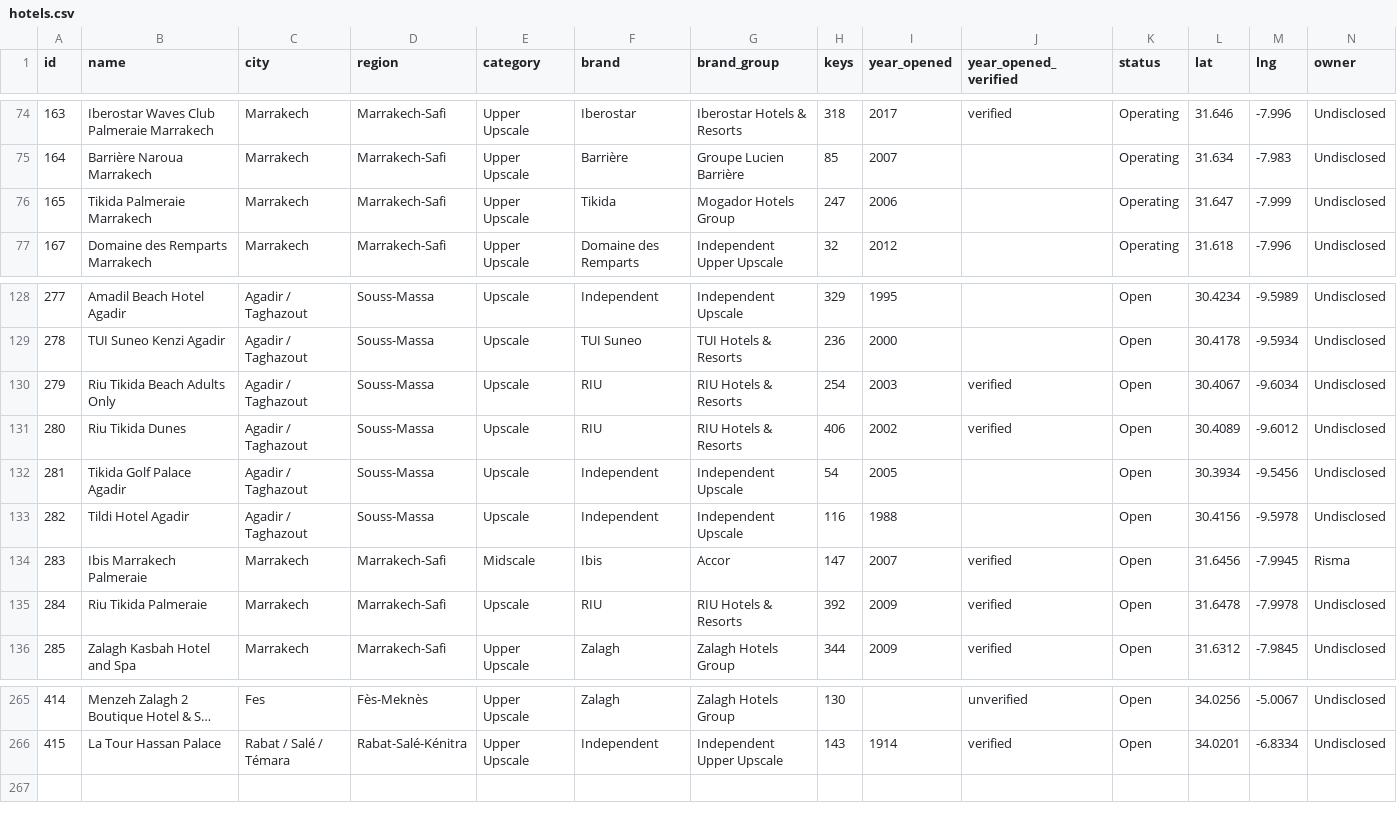
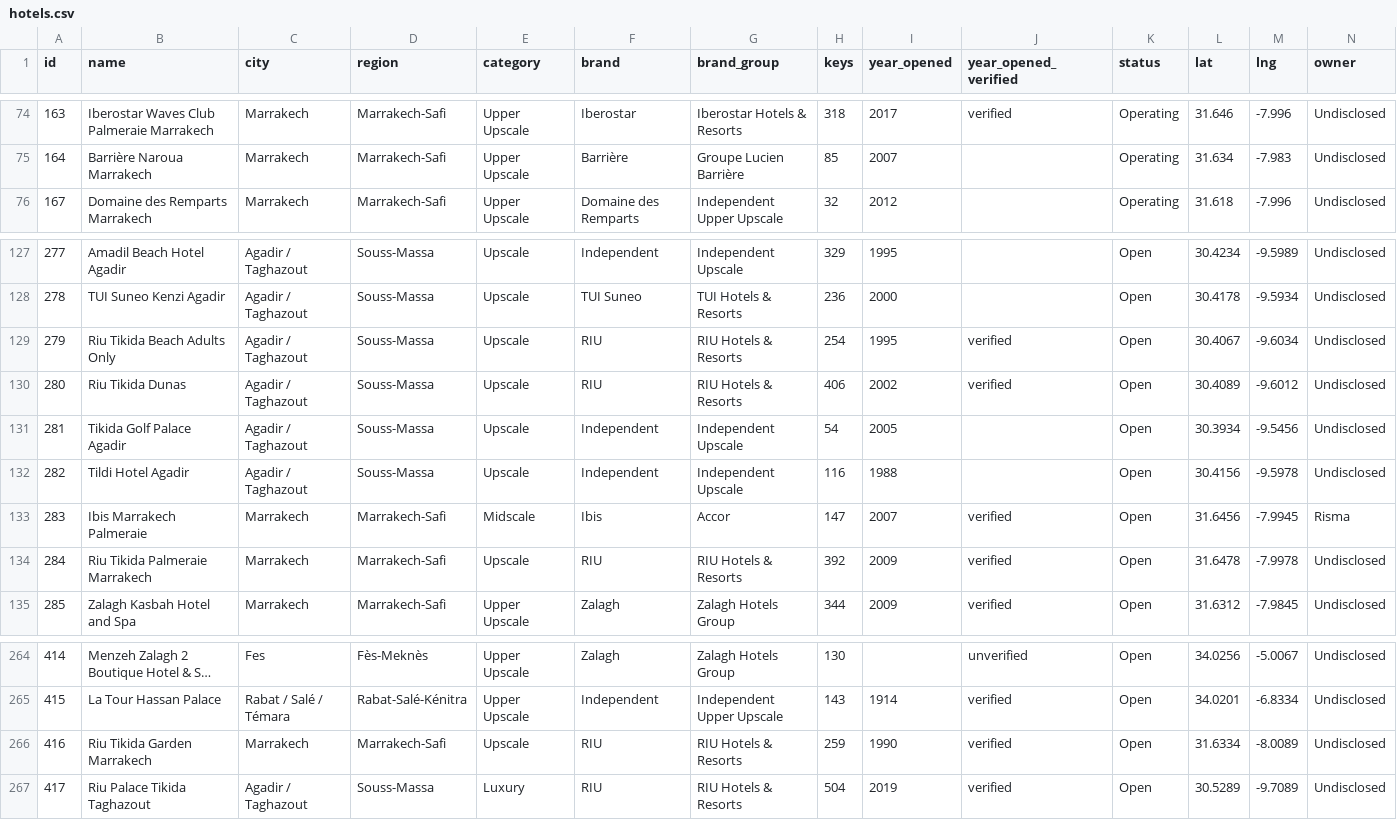
Before and after one commit to oaddahre/hospitalityiq, a CSV file: hotels.csv, drawn as a sheet; only a part is shown, gaps mark what is left out; long unchanged cells end in …; removed rows and columns are numbered as before the commit, all else as after; rows hold the shown columns only; the diff names each change by its address in the sheet, - before the commit and + after, or states it on an @@ line.

```diff
--- a/hotels.csv
+++ b/hotels.csv
-row 76: 165 | Tikida Palmeraie Marrakech | Marrakech | Marrakech-Safi | Upper Upscale | Tikida | Mogador Hotels Group | 247 | 2006 |  | Operating | 31.647 | -7.999 | Undisclosed
-I129 (year_opened): 2003
+I129 (year_opened): 1995
-B130 (name): Riu Tikida Dunes
+B130 (name): Riu Tikida Dunas
-B134 (name): Riu Tikida Palmeraie
+B134 (name): Riu Tikida Palmeraie Marrakech
+row 266: 416 | Riu Tikida Garden Marrakech | Marrakech | Marrakech-Safi | Upscale | RIU | RIU Hotels & Resorts | 259 | 1990 | verified | Open | 31.6334 | -8.0089 | Undisclosed
+row 267: 417 | Riu Palace Tikida Taghazout | Agadir / Taghazout | Souss-Massa | Luxury | RIU | RIU Hotels & Resorts | 504 | 2019 | verified | Open | 30.5289 | -9.7089 | Undisclosed
```
Also changed, not shown: performance.csv.
